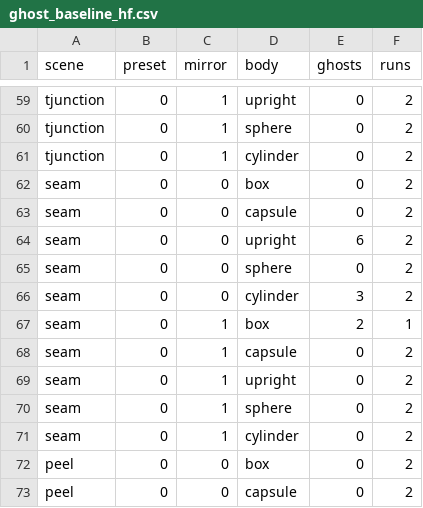
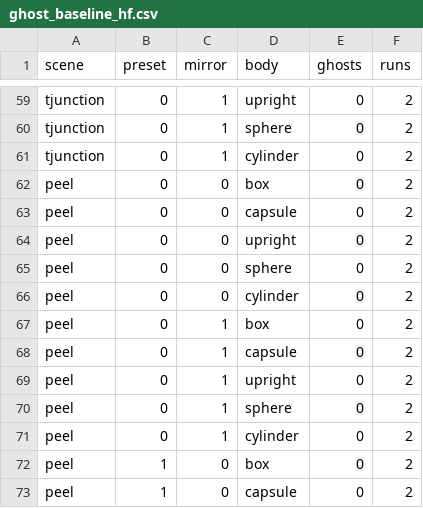
Before and after one commit to erincatto/box3d, a CSV file: benchmark/ghost_baseline_hf.csv, drawn as a sheet; only a part is shown, gaps mark what is left out; the shorter side is filled out with more unchanged rows.

```diff
--- a/benchmark/ghost_baseline_hf.csv
+++ b/benchmark/ghost_baseline_hf.csv
@@ -61,12 +61,2 @@ tjunction,0,1,sphere,0,2
 tjunction,0,1,cylinder,0,2
-seam,0,0,box,0,2
-seam,0,0,capsule,0,2
-seam,0,0,upright,6,2
-seam,0,0,sphere,0,2
-seam,0,0,cylinder,3,2
-seam,0,1,box,2,1
-seam,0,1,capsule,0,2
-seam,0,1,upright,0,2
-seam,0,1,sphere,0,2
-seam,0,1,cylinder,0,2
 peel,0,0,box,0,2
```
Also changed, not shown: benchmark/ghost_baseline.csv, benchmark/soak_baseline.csv, 6 other files.
